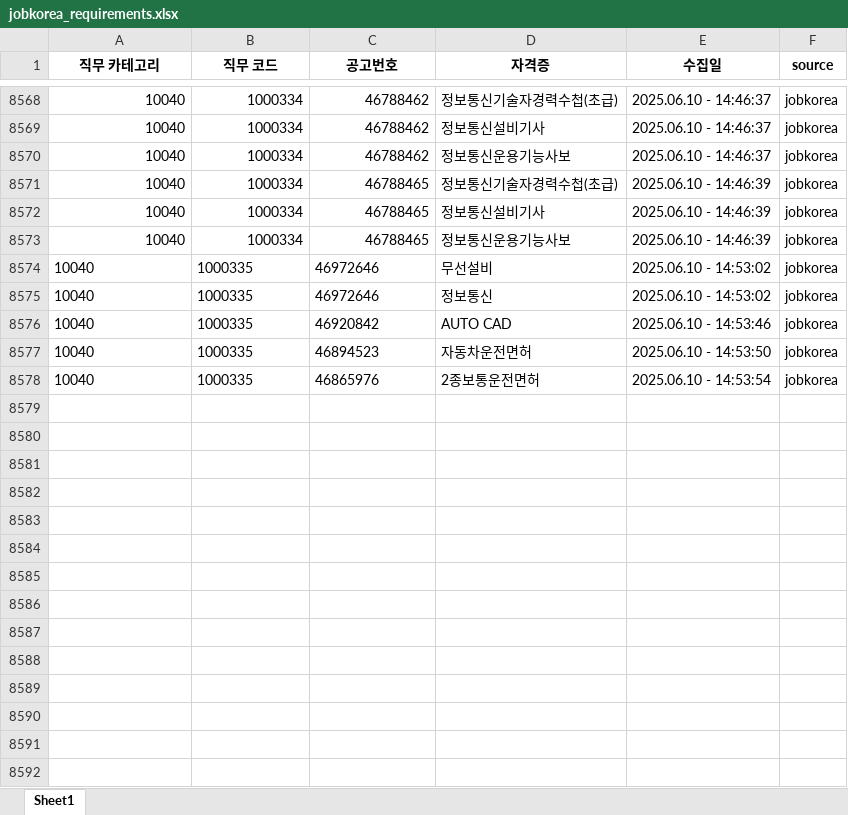
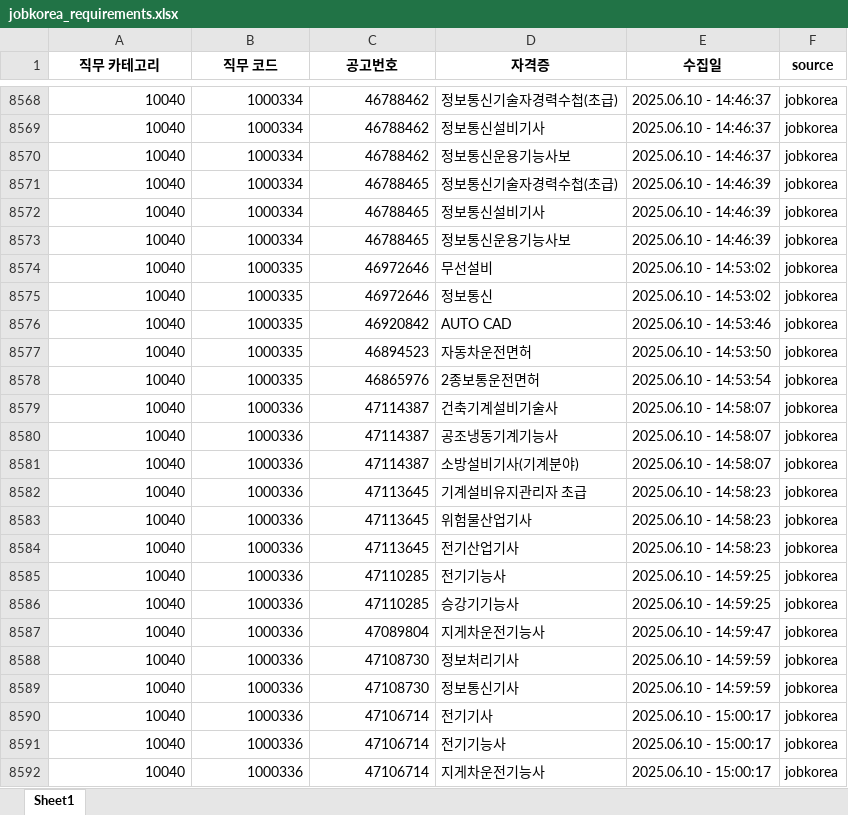
Before and after one commit to yunzivv/project_crawling_25_05, an Excel workbook: jobkorea_requirements.xlsx, sheet Sheet1, drawn as a sheet; only a part is shown, gaps mark what is left out; values as stored, in another font and other column widths than the file's, no borders; the diff covers the shown part only; the diff names each change by its address in the sheet, - before the commit and + after, or states it on an @@ line.

```diff
--- a/jobkorea_requirements.xlsx (sheet Sheet1)
+++ b/jobkorea_requirements.xlsx (sheet Sheet1)
-A8574:C8578 alignment: left
+A8574:C8578 alignment: right
+row 8579: 10040 | 1000336 | 47114387 | 건축기계설비기술사 | 2025.06.10 - 14:58:07 | jobkorea
+row 8580: 10040 | 1000336 | 47114387 | 공조냉동기계기능사 | 2025.06.10 - 14:58:07 | jobkorea
+row 8581: 10040 | 1000336 | 47114387 | 소방설비기사(기계분야) | 2025.06.10 - 14:58:07 | jobkorea
+row 8582: 10040 | 1000336 | 47113645 | 기계설비유지관리자 초급 | 2025.06.10 - 14:58:23 | jobkorea
+row 8583: 10040 | 1000336 | 47113645 | 위험물산업기사 | 2025.06.10 - 14:58:23 | jobkorea
+row 8584: 10040 | 1000336 | 47113645 | 전기산업기사 | 2025.06.10 - 14:58:23 | jobkorea
+row 8585: 10040 | 1000336 | 47110285 | 전기기능사 | 2025.06.10 - 14:59:25 | jobkorea
+row 8586: 10040 | 1000336 | 47110285 | 승강기기능사 | 2025.06.10 - 14:59:25 | jobkorea
+row 8587: 10040 | 1000336 | 47089804 | 지게차운전기능사 | 2025.06.10 - 14:59:47 | jobkorea
+row 8588: 10040 | 1000336 | 47108730 | 정보처리기사 | 2025.06.10 - 14:59:59 | jobkorea
+row 8589: 10040 | 1000336 | 47108730 | 정보통신기사 | 2025.06.10 - 14:59:59 | jobkorea
+row 8590: 10040 | 1000336 | 47106714 | 전기기사 | 2025.06.10 - 15:00:17 | jobkorea
+row 8591: 10040 | 1000336 | 47106714 | 전기기능사 | 2025.06.10 - 15:00:17 | jobkorea
+row 8592: 10040 | 1000336 | 47106714 | 지게차운전기능사 | 2025.06.10 - 15:00:17 | jobkorea
```
Also changed, not shown: 120 added rows elsewhere in this sheet, 1 other file.
